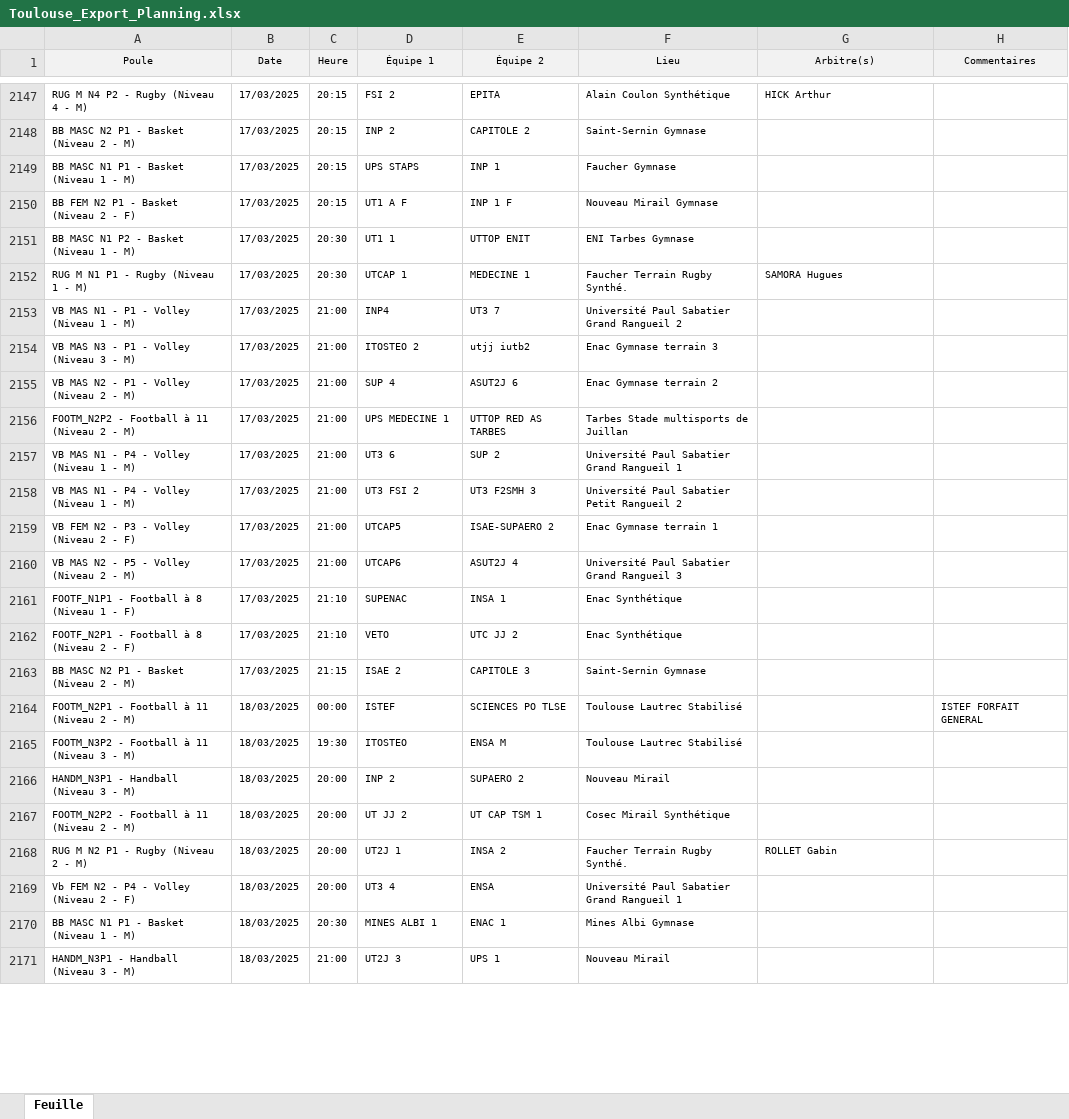
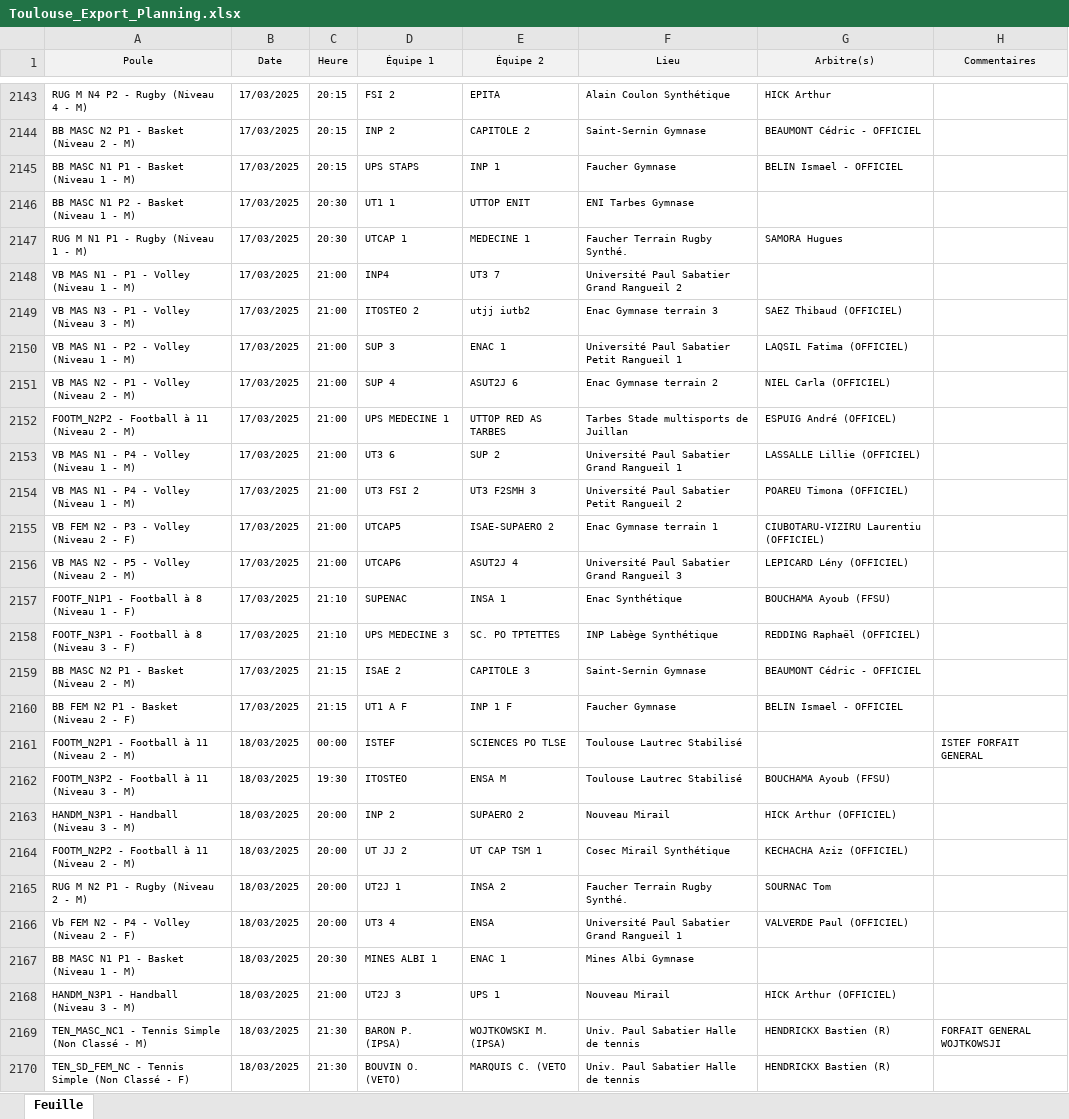
Before and after one commit to lucien-dub/BDD, an Excel workbook: merchex/Excels/Toulouse_Export_Planning.xlsx, sheet Feuille, drawn as a sheet; only a part is shown, gaps mark what is left out; values as stored, in another font and other column widths than the file's, no borders; removed rows and columns are numbered as before the commit, all else as after; the diff covers the shown part only; the diff names each change by its address in the sheet, - before the commit and + after, or states it on an @@ line.

```diff
--- a/merchex/Excels/Toulouse_Export_Planning.xlsx (sheet Feuille)
+++ b/merchex/Excels/Toulouse_Export_Planning.xlsx (sheet Feuille)
-G2144 (Arbitre(s)): (empty)
+G2144 (Arbitre(s)): BEAUMONT Cédric - OFFICIEL
-G2145 (Arbitre(s)): (empty)
+G2145 (Arbitre(s)): BELIN Ismael - OFFICIEL
-row 2150: BB FEM N2 P1 - Basket (Niveau 2 - F) | 17/03/2025 | 20:15 | UT1 A F | INP 1 F | Nouveau Mirail Gymnase
-G2149 (Arbitre(s)): (empty)
+G2149 (Arbitre(s)): SAEZ Thibaud (OFFICIEL)
+row 2150: VB MAS N1 - P2 - Volley (Niveau 1 - M) | 17/03/2025 | 21:00 | SUP 3 | ENAC 1 | Université Paul Sabatier Petit Rangueil 1 | LAQSIL Fatima (OFFICIEL)
-G2151 (Arbitre(s)): (empty)
+G2151 (Arbitre(s)): NIEL Carla (OFFICIEL)
-G2152 (Arbitre(s)): (empty)
+G2152 (Arbitre(s)): ESPUIG André (OFFICEL)
-G2153 (Arbitre(s)): (empty)
+G2153 (Arbitre(s)): LASSALLE Lillie (OFFICIEL)
-G2154 (Arbitre(s)): (empty)
+G2154 (Arbitre(s)): POAREU Timona (OFFICIEL)
-G2155 (Arbitre(s)): (empty)
+G2155 (Arbitre(s)): CIUBOTARU-VIZIRU Laurentiu (OFFICIEL)
-G2156 (Arbitre(s)): (empty)
+G2156 (Arbitre(s)): LEPICARD Lény (OFFICIEL)
-G2157 (Arbitre(s)): (empty)
+G2157 (Arbitre(s)): BOUCHAMA Ayoub (FFSU)
-row 2162: FOOTF_N2P1 - Football à 8 (Niveau 2 - F) | 17/03/2025 | 21:10 | VETO | UTC JJ 2 | Enac Synthétique
+row 2158: FOOTF_N3P1 - Football à 8 (Niveau 3 - F) | 17/03/2025 | 21:10 | UPS MEDECINE 3 | SC. PO TPTETTES | INP Labège Synthétique | REDDING Raphaël (OFFICIEL)
-G2159 (Arbitre(s)): (empty)
+G2159 (Arbitre(s)): BEAUMONT Cédric - OFFICIEL
+row 2160: BB FEM N2 P1 - Basket (Niveau 2 - F) | 17/03/2025 | 21:15 | UT1 A F | INP 1 F | Faucher Gymnase | BELIN Ismael - OFFICIEL
-G2162 (Arbitre(s)): (empty)
+G2162 (Arbitre(s)): BOUCHAMA Ayoub (FFSU)
-G2163 (Arbitre(s)): (empty)
+G2163 (Arbitre(s)): HICK Arthur (OFFICIEL)
-G2164 (Arbitre(s)): (empty)
+G2164 (Arbitre(s)): KECHACHA Aziz (OFFICIEL)
-G2165 (Arbitre(s)): ROLLET Gabin
+G2165 (Arbitre(s)): SOURNAC Tom
-G2166 (Arbitre(s)): (empty)
+G2166 (Arbitre(s)): VALVERDE Paul (OFFICIEL)
-G2168 (Arbitre(s)): (empty)
+G2168 (Arbitre(s)): HICK Arthur (OFFICIEL)
+row 2169: TEN_MASC_NC1 - Tennis Simple (Non Classé - M) | 18/03/2025 | 21:30 | BARON P. (IPSA) | WOJTKOWSKI M. (IPSA) | Univ. Paul Sabatier Halle de tennis | HENDRICKX Bastien (R) | FORFAIT GENERAL WOJTKOWSJI
+row 2170: TEN_SD_FEM_NC - Tennis Simple (Non Classé - F) | 18/03/2025 | 21:30 | BOUVIN O. (VETO) | MARQUIS C. (VETO | Univ. Paul Sabatier Halle de tennis | HENDRICKX Bastien (R)
```
Also changed, not shown: 93 added rows, 59 removed rows and 306 edited cells elsewhere in this sheet, merchex/Excels/Clermont_Export_Resultats.xlsx, merchex/Excels/Ile-de-France_Export_Planning.xlsx, 25 other files.
